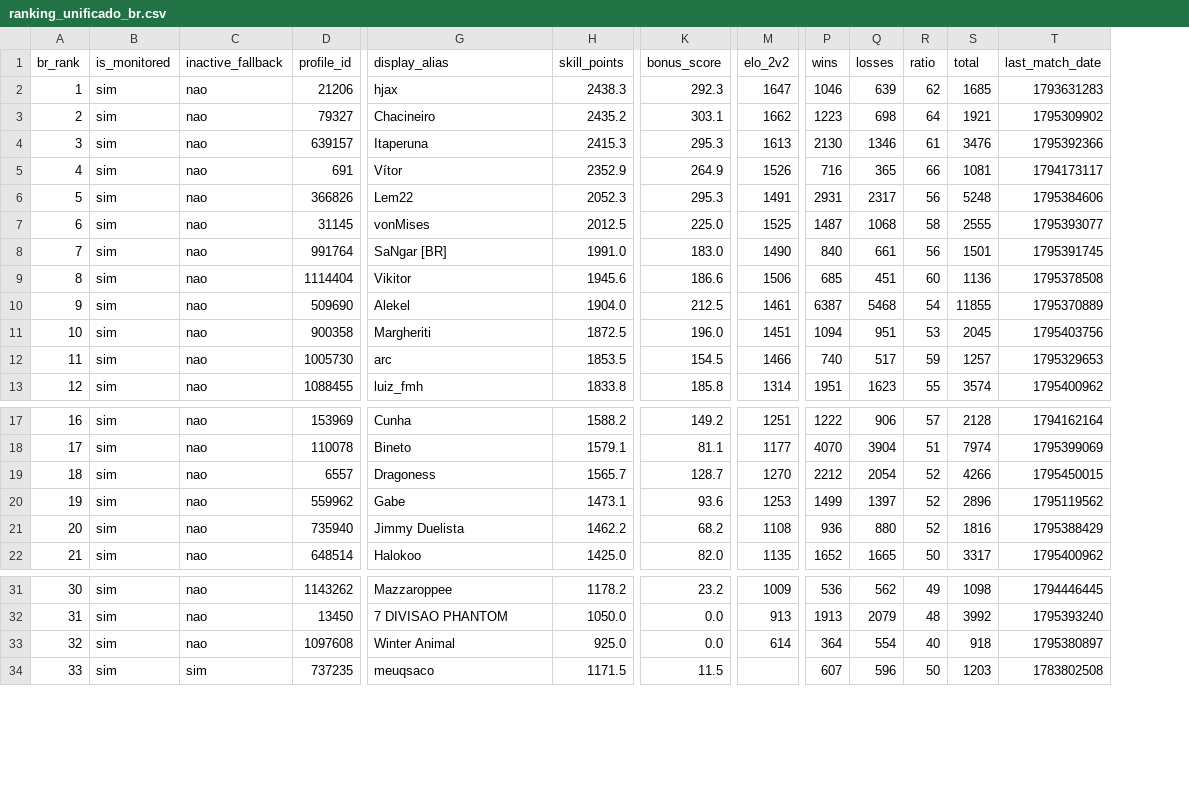
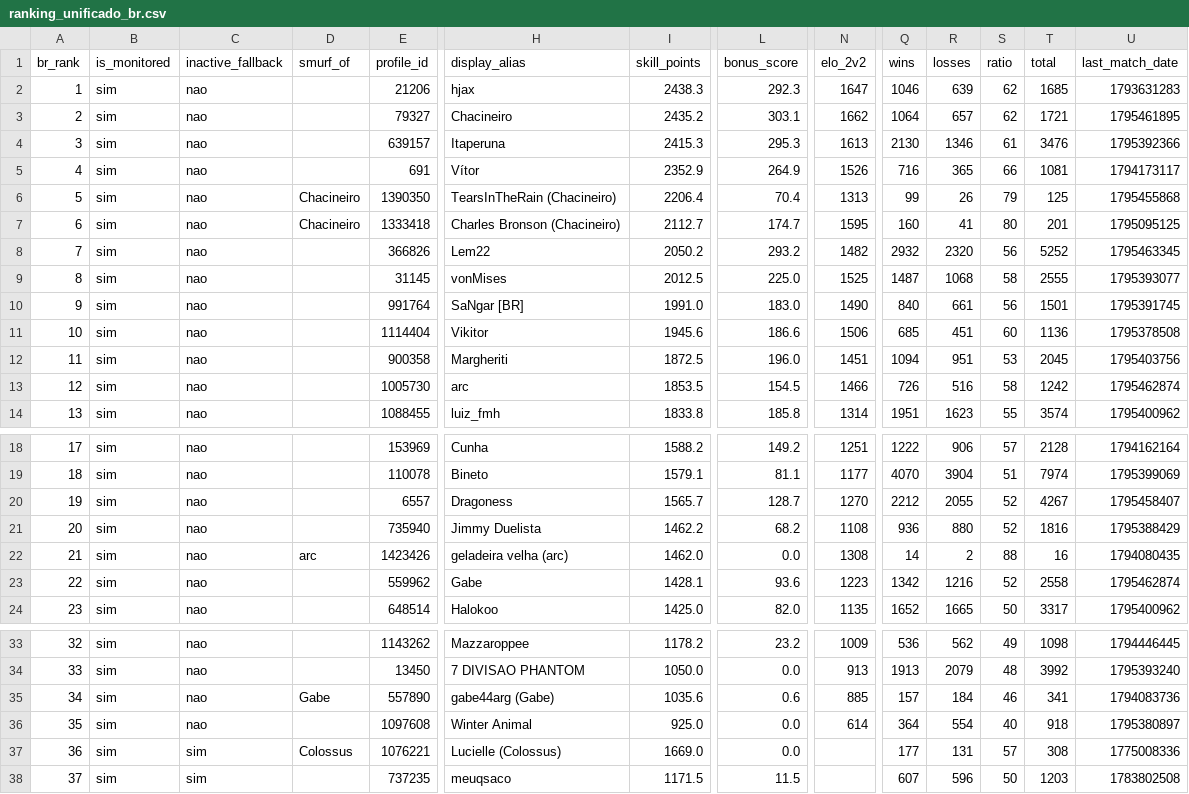
Before and after one commit to nigosky/coh3-br-ranking, a CSV file: ranking_unificado_br.csv, drawn as a sheet; only a part is shown, gaps mark what is left out; removed rows and columns are numbered as before the commit, all else as after; rows hold the shown columns only; the diff names each change by its address in the sheet, - before the commit and + after, or states it on an @@ line.

```diff
--- a/ranking_unificado_br.csv
+++ b/ranking_unificado_br.csv
+column D (smurf_of), empty
-Q3 (wins): 1223
+Q3 (wins): 1064
-R3 (losses): 698
+R3 (losses): 657
-S3 (ratio): 64
+S3 (ratio): 62
-T3 (total): 1921
+T3 (total): 1721
-U3 (last_match_date): 1795309902
+U3 (last_match_date): 1795461895
+row 6: 5 | sim | nao | Chacineiro | 1390350 | TearsInTheRain (Chacineiro) | 2206.4 | 70.4 | 1313 | 99 | 26 | 79 | 125 | 1795455868
+row 7: 6 | sim | nao | Chacineiro | 1333418 | Charles Bronson (Chacineiro) | 2112.7 | 174.7 | 1595 | 160 | 41 | 80 | 201 | 1795095125
@@ column A (br_rank) renumbered from row 8 down @@
-I8 (skill_points): 2052.3
+I8 (skill_points): 2050.2
-L8 (bonus_score): 295.3
+L8 (bonus_score): 293.2
-N8 (elo_2v2): 1491
+N8 (elo_2v2): 1482
-Q8 (wins): 2931
+Q8 (wins): 2932
-R8 (losses): 2317
+R8 (losses): 2320
-T8 (total): 5248
+T8 (total): 5252
-U8 (last_match_date): 1795384606
+U8 (last_match_date): 1795463345
-row 10: 9 | sim | nao | 509690 | Alekel | 1904.0 | 212.5 | 1461 | 6387 | 5468 | 54 | 11855 | 1795370889
-Q13 (wins): 740
+Q13 (wins): 726
-R13 (losses): 517
+R13 (losses): 516
-S13 (ratio): 59
+S13 (ratio): 58
-T13 (total): 1257
+T13 (total): 1242
-U13 (last_match_date): 1795329653
+U13 (last_match_date): 1795462874
-R20 (losses): 2054
+R20 (losses): 2055
-T20 (total): 4266
+T20 (total): 4267
-U20 (last_match_date): 1795450015
+U20 (last_match_date): 1795458407
-row 20: 19 | sim | nao | 559962 | Gabe | 1473.1 | 93.6 | 1253 | 1499 | 1397 | 52 | 2896 | 1795119562
+row 22: 21 | sim | nao | arc | 1423426 | geladeira velha (arc) | 1462.0 | 0.0 | 1308 | 14 | 2 | 88 | 16 | 1794080435
+row 23: 22 | sim | nao |  | 559962 | Gabe | 1428.1 | 93.6 | 1223 | 1342 | 1216 | 52 | 2558 | 1795462874
+row 35: 34 | sim | nao | Gabe | 557890 | gabe44arg (Gabe) | 1035.6 | 0.6 | 885 | 157 | 184 | 46 | 341 | 1794083736
+row 37: 36 | sim | sim | Colossus | 1076221 | Lucielle (Colossus) | 1669.0 | 0.0 |  | 177 | 131 | 57 | 308 | 1775008336
```
Also changed, not shown: jogadores_br_steam.csv, times_arranjados_2v2_br.csv, 5 other files.
